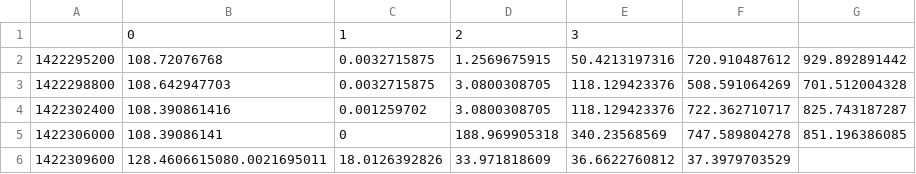
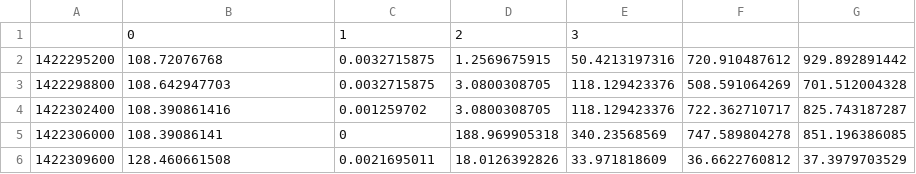
Before and after one commit to detrevid/predictionio-load-forecasting, a CSV file: data/data.csv, drawn as a sheet.

```diff
--- a/data/data.csv
+++ b/data/data.csv
@@ -5,2 +5,2 @@
 1422306000,108.39086141,0,188.969905318,340.23568569,747.589804278,851.196386085
-1422309600,128.4606615080.0021695011,18.0126392826,	33.971818609,36.6622760812,37.3979703529
+1422309600,128.460661508,0.0021695011,18.0126392826,	33.971818609,36.6622760812,37.3979703529
```
Also changed, not shown: 8 other files.
